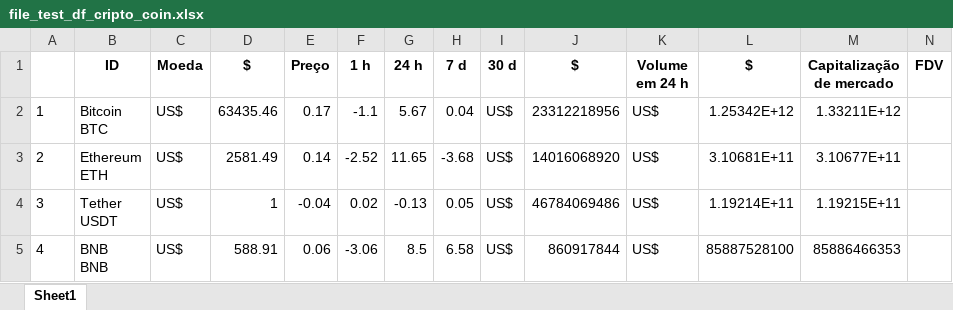
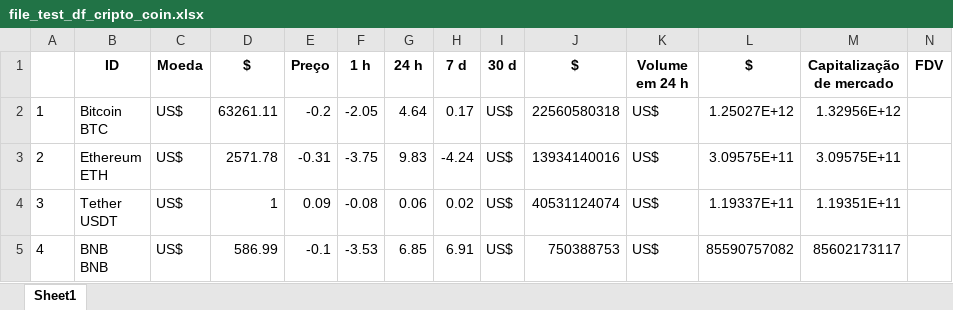
Before and after one commit to celoramalho/studying, an Excel workbook: Python/Learning_Some_Libraries/file_test_df_cripto_coin.xlsx, sheet Sheet1, drawn as a sheet; only a part is shown; values as stored, in another font and other column widths than the file's, no borders; the diff covers the shown part only; the diff names each change by its address in the sheet, - before the commit and + after, or states it on an @@ line.

```diff
--- a/Python/Learning_Some_Libraries/file_test_df_cripto_coin.xlsx (sheet Sheet1)
+++ b/Python/Learning_Some_Libraries/file_test_df_cripto_coin.xlsx (sheet Sheet1)
-D2 ($): 63435.46
+D2 ($): 63261.11
-E2 (Preço): 0.17
+E2 (Preço): -0.2
-F2 (1 h): -1.1
+F2 (1 h): -2.05
-G2 (24 h): 5.67
+G2 (24 h): 4.64
-H2 (7 d): 0.04
+H2 (7 d): 0.17
-J2 ($): 23312218956
+J2 ($): 22560580318
-L2 ($): 1.25342E+12
+L2 ($): 1.25027E+12
-M2 (Capitalização de mercado): 1.33211E+12
+M2 (Capitalização de mercado): 1.32956E+12
-D3 ($): 2581.49
+D3 ($): 2571.78
-E3 (Preço): 0.14
+E3 (Preço): -0.31
-F3 (1 h): -2.52
+F3 (1 h): -3.75
-G3 (24 h): 11.65
+G3 (24 h): 9.83
-H3 (7 d): -3.68
+H3 (7 d): -4.24
-J3 ($): 14016068920
+J3 ($): 13934140016
-L3 ($): 3.10681E+11
+L3 ($): 3.09575E+11
-M3 (Capitalização de mercado): 3.10677E+11
+M3 (Capitalização de mercado): 3.09575E+11
-E4 (Preço): -0.04
+E4 (Preço): 0.09
-F4 (1 h): 0.02
+F4 (1 h): -0.08
-G4 (24 h): -0.13
+G4 (24 h): 0.06
-H4 (7 d): 0.05
+H4 (7 d): 0.02
-J4 ($): 46784069486
+J4 ($): 40531124074
-L4 ($): 1.19214E+11
+L4 ($): 1.19337E+11
-M4 (Capitalização de mercado): 1.19215E+11
+M4 (Capitalização de mercado): 1.19351E+11
-D5 ($): 588.91
+D5 ($): 586.99
-E5 (Preço): 0.06
+E5 (Preço): -0.1
-F5 (1 h): -3.06
+F5 (1 h): -3.53
-G5 (24 h): 8.5
+G5 (24 h): 6.85
-H5 (7 d): 6.58
+H5 (7 d): 6.91
-J5 ($): 860917844
+J5 ($): 750388753
-L5 ($): 85887528100
+L5 ($): 85590757082
-M5 (Capitalização de mercado): 85886466353
+M5 (Capitalização de mercado): 85602173117
```
Also changed, not shown: 6 added rows, 6 removed rows and 714 edited cells elsewhere in this sheet, 1 other file.
